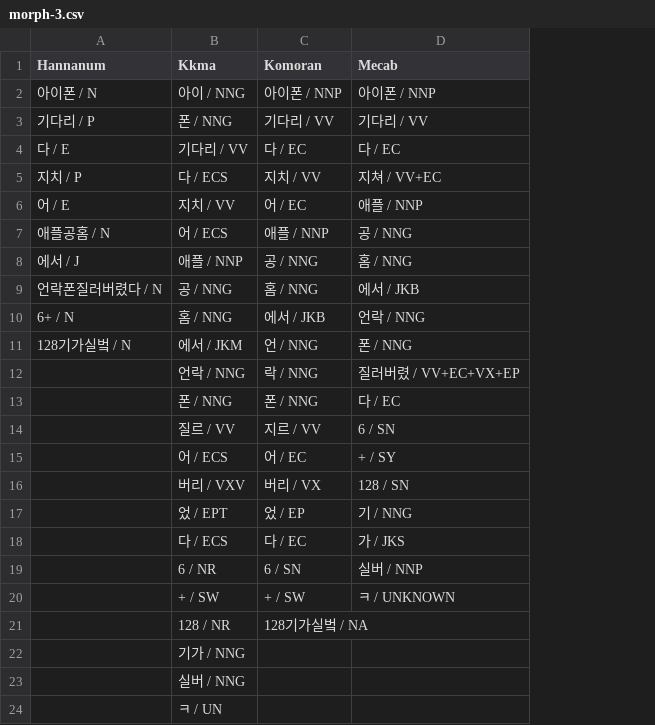
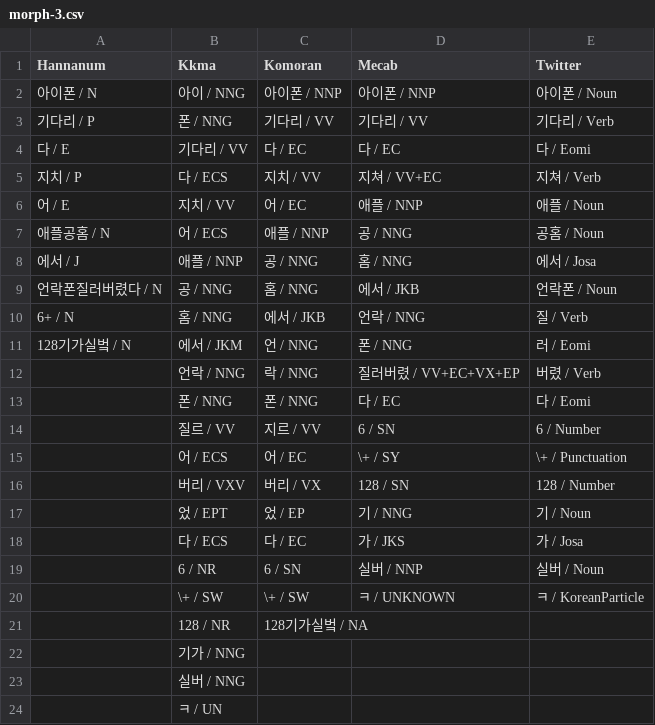
Before and after one commit to konlpy/konlpy, a CSV file: docs/morph-3.csv, drawn as a sheet; the diff names each change by its address in the sheet, - before the commit and + after, or states it on an @@ line.

Commit message:
Update tests and comparisons for Twitter

```diff
--- a/docs/morph-3.csv
+++ b/docs/morph-3.csv
+column E (Twitter), rows 2-20: 아이폰 / Noun | 기다리 / Verb | 다 / Eomi | 지쳐 / Verb | 애플 / Noun | 공홈 / Noun | 에서 / Josa | 언락폰 / Noun | 질 / Verb | 러 / Eomi | 버렸 / Verb | 다 / Eomi | 6 / Number | \+ / Punctuation | 128 / Number | 기 / Noun | 가 / Josa | 실버 / Noun | ㅋ / KoreanParticle
-D15 (Mecab): + / SY
+D15 (Mecab): \+ / SY
-B20 (Kkma): + / SW
+B20 (Kkma): \+ / SW
-C20 (Komoran): + / SW
+C20 (Komoran): \+ / SW
```
Also changed, not shown: docs/morph-0.csv, docs/morph-1.csv, 5 other files.
